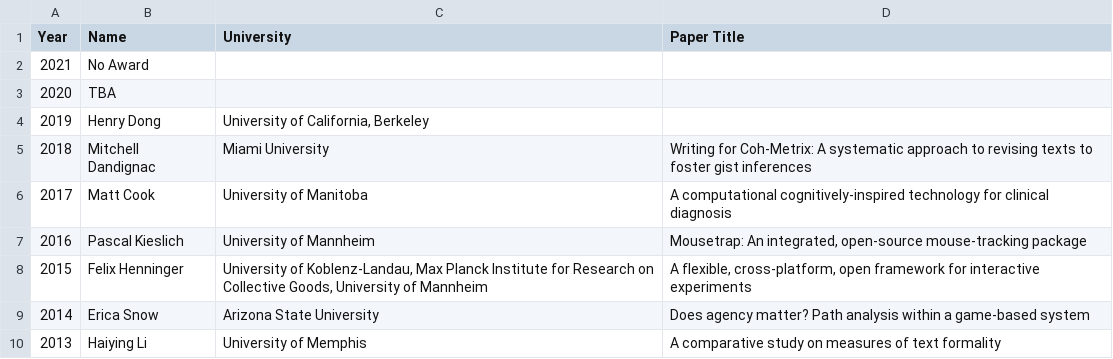
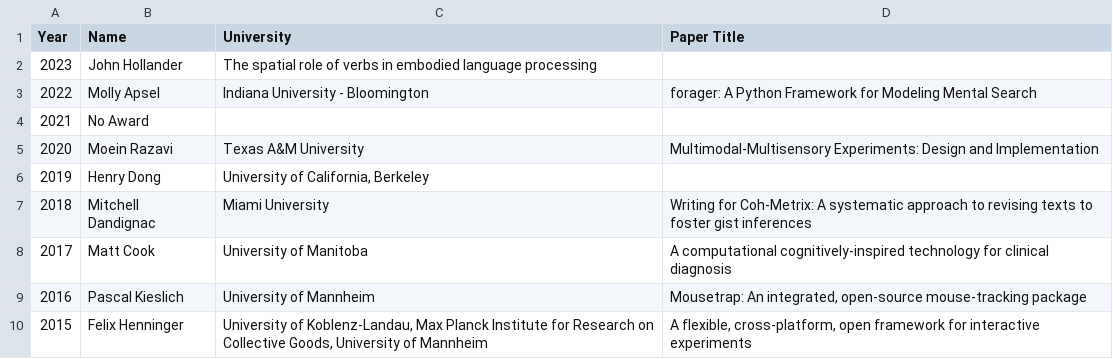
Before and after one commit to Society-for-Computation-in-Psychology/Society-for-Computation-in-Psychology.github.io, a CSV file: content/post/castellan.csv, drawn as a sheet; only a part is shown; the shorter side is filled out with more unchanged rows.

```diff
--- a/content/post/castellan.csv
+++ b/content/post/castellan.csv
@@ -1,4 +1,6 @@
 Year,Name,University,Paper Title
+2023,John Hollander,The spatial role of verbs in embodied language processing,
+2022,Molly Apsel,Indiana University - Bloomington,forager: A Python Framework for Modeling Mental Search
 2021,No Award, ,
-2020,TBA, ,
+2020,Moein Razavi,Texas A&M University,Multimodal-Multisensory Experiments: Design and Implementation
 2019,Henry Dong,"University of California, Berkeley",
```
Also changed, not shown: docs/post/castellan.csv, 18 other files.
